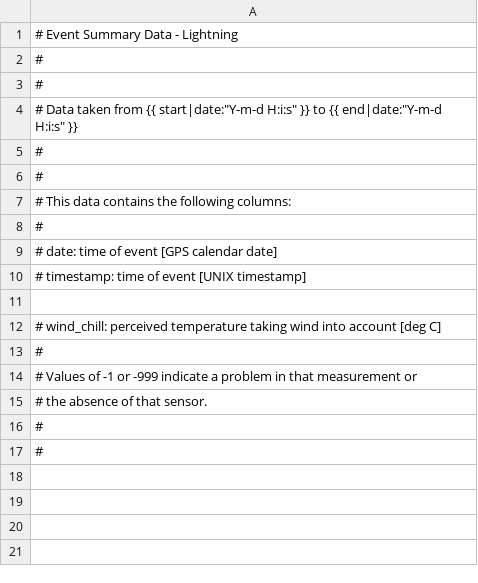
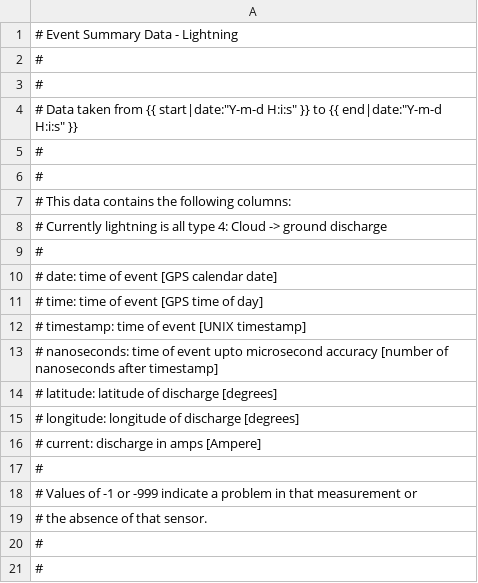
Before and after one commit to HiSPARC/publicdb, a CSV file: django_publicdb/raw_data/templates/lightning_data.csv, drawn as a sheet; addresses are those after the commit; the diff names each change by its address in the sheet, - before the commit and + after, or states it on an @@ line.

Commit message:
Lightning Data esd
First working retrieval for lightning data offline

```diff
--- a/django_publicdb/raw_data/templates/lightning_data.csv
+++ b/django_publicdb/raw_data/templates/lightning_data.csv
+row 8: # Currently lightning is all type 4: Cloud -> ground discharge
+row 11: # time: time of event [GPS time of day]
-A13: (empty)
+A13: # nanoseconds: time of event upto microsecond accuracy [number of nanoseconds after timestamp]
-A14: # wind_chill: perceived temperature taking wind into account [deg C]
+A14: # latitude: latitude of discharge [degrees]
+row 15: # longitude: longitude of discharge [degrees]
+row 16: # current: discharge in amps [Ampere]
```
Also changed, not shown: 3 other files.
